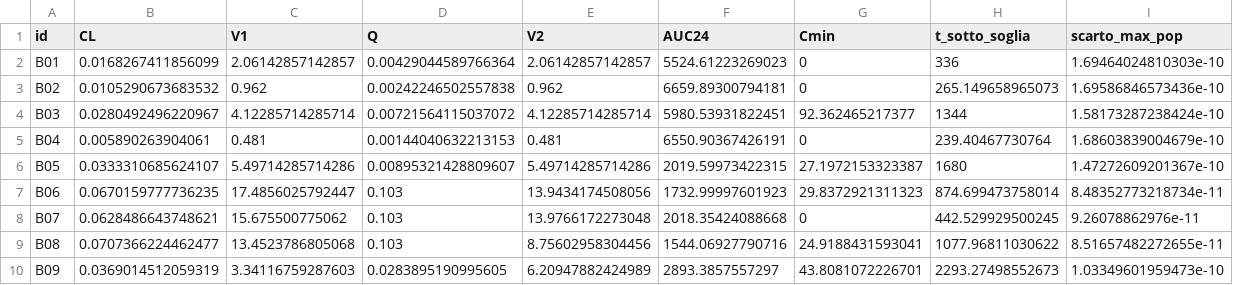
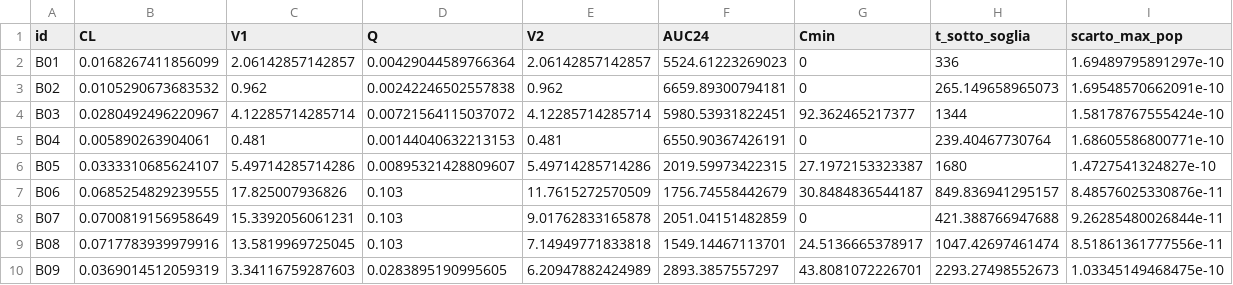
Before and after one commit to Marcello-Mar/PigatoTDM, a CSV file: verifica/dalba_amino/mapbayr_dalba.csv, drawn as a sheet; only a part is shown; the diff covers the shown part only.

```diff
--- a/verifica/dalba_amino/mapbayr_dalba.csv
+++ b/verifica/dalba_amino/mapbayr_dalba.csv
@@ -1,10 +1,10 @@
 "id","CL","V1","Q","V2","AUC24","Cmin","t_sotto_soglia","scarto_max_pop"
-"B01",0.0168267411856099,2.06142857142857,0.00429044589766364,2.06142857142857,5524.61223269023,0,336,1.69464024810303e-10
-"B02",0.0105290673683532,0.962,0.00242246502557838,0.962,6659.89300794181,0,265.149658965073,1.69586846573436e-10
-"B03",0.0280492496220967,4.12285714285714,0.00721564115037072,4.12285714285714,5980.53931822451,92.362465217377,1344,1.58173287238424e-10
-"B04",0.005890263904061,0.481,0.00144040632213153,0.481,6550.90367426191,0,239.40467730764,1.68603839004679e-10
-"B05",0.0333310685624107,5.49714285714286,0.00895321428809607,5.49714285714286,2019.59973422315,27.1972153323387,1680,1.47272609201367e-10
-"B06",0.0670159777736235,17.4856025792447,0.103,13.9434174508056,1732.99997601923,29.8372921311323,874.699473758014,8.48352773218734e-11
-"B07",0.0628486643748621,15.675500775062,0.103,13.9766172273048,2018.35424088668,0,442.529929500245,9.26078862976e-11
-"B08",0.0707366224462477,13.4523786805068,0.103,8.75602958304456,1544.06927790716,24.9188431593041,1077.96811030622,8.51657482272655e-11
-"B09",0.0369014512059319,3.34116759287603,0.0283895190995605,6.20947882424989,2893.3857557297,43.8081072226701,2293.27498552673,1.03349601959473e-10
+"B01",0.0168267411856099,2.06142857142857,0.00429044589766364,2.06142857142857,5524.61223269023,0,336,1.69489795891297e-10
+"B02",0.0105290673683532,0.962,0.00242246502557838,0.962,6659.89300794181,0,265.149658965073,1.69548570662091e-10
+"B03",0.0280492496220967,4.12285714285714,0.00721564115037072,4.12285714285714,5980.53931822451,92.362465217377,1344,1.58178767555424e-10
+"B04",0.005890263904061,0.481,0.00144040632213153,0.481,6550.90367426191,0,239.40467730764,1.68605586800771e-10
+"B05",0.0333310685624107,5.49714285714286,0.00895321428809607,5.49714285714286,2019.59973422315,27.1972153323387,1680,1.4727541324827e-10
+"B06",0.0685254829239555,17.825007936826,0.103,11.7615272570509,1756.74558442679,30.8484836544187,849.836941295157,8.48576025330876e-11
+"B07",0.0700819156958649,15.3392056061231,0.103,9.01762833165878,2051.04151482859,0,421.388766947688,9.26285480026844e-11
+"B08",0.0717783939979916,13.5819969725045,0.103,7.14949771833818,1549.14467113701,24.5136665378917,1047.42697461474,8.51861361777556e-11
+"B09",0.0369014512059319,3.34116759287603,0.0283895190995605,6.20947882424989,2893.3857557297,43.8081072226701,2293.27498552673,1.03345149468475e-10
```
Also changed, not shown: 15 edited cells elsewhere in this file, verifica/cipro/confronto_cipro.csv, verifica/cipro/mapbayr_cipro.csv, 25 other files.
